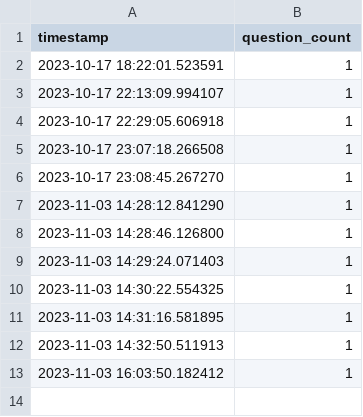
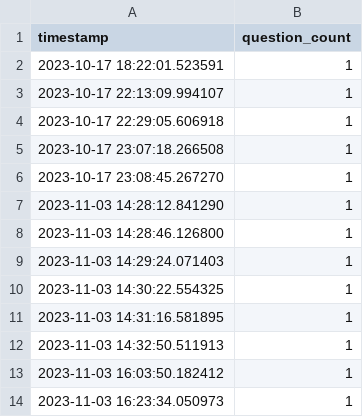
Before and after one commit to two-trick-pony-NL/DocBot-Fusion, a CSV file: analytics/questions.csv, drawn as a sheet.

```diff
--- a/analytics/questions.csv
+++ b/analytics/questions.csv
@@ -13 +13,2 @@ timestamp,question_count
 2023-11-03 16:03:50.182412,1
+2023-11-03 16:23:34.050973,1
```
Also changed, not shown: analytics/pageviews.csv, 6 other files.
